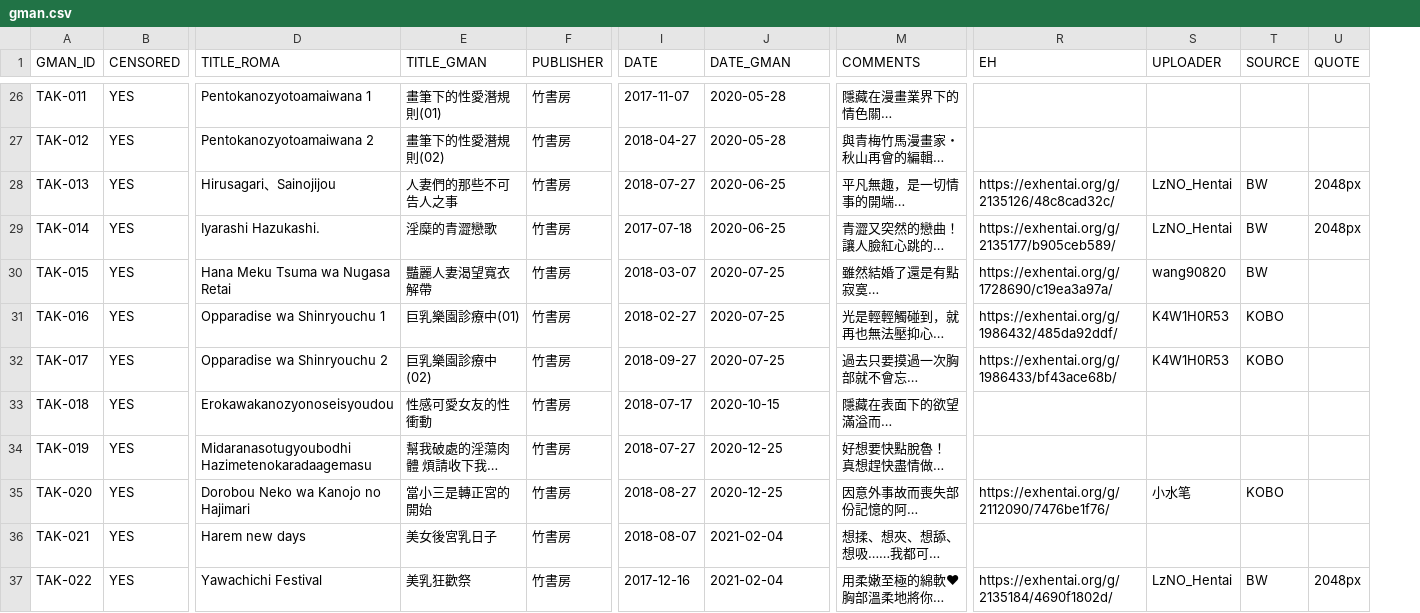
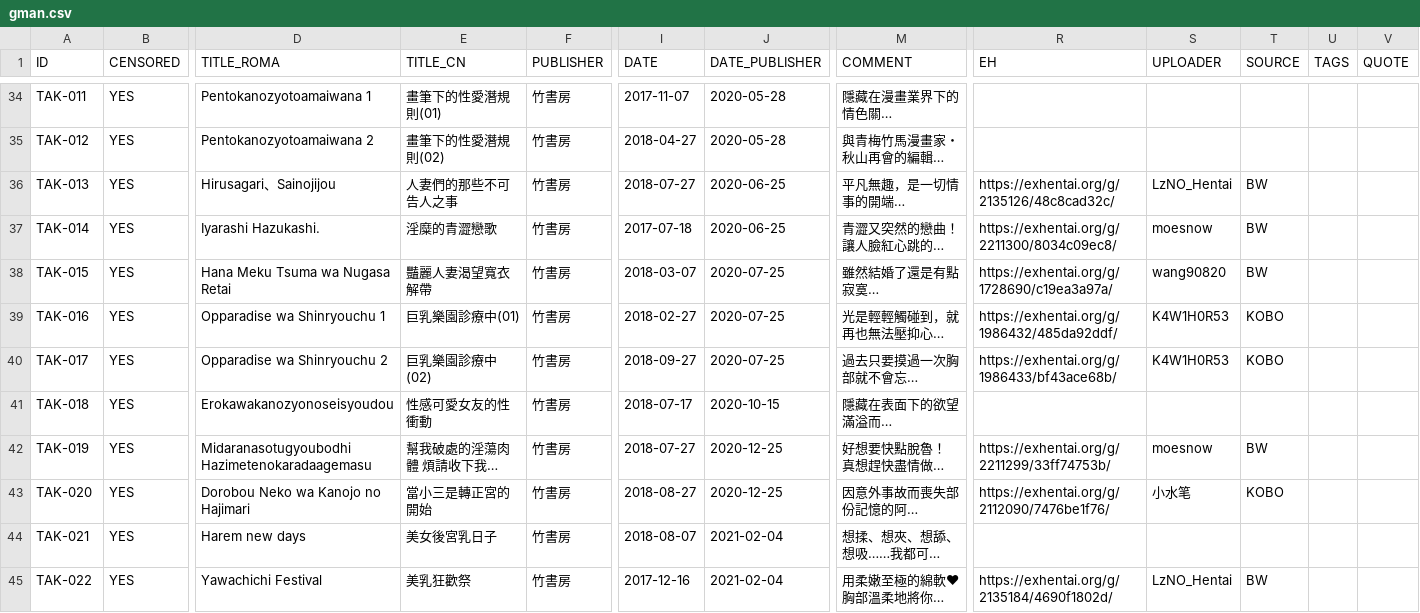
Before and after one commit to K4W1H0R53/tankoubon, a CSV file: tw/gman.csv, drawn as a sheet; only a part is shown, gaps mark what is left out; long unchanged cells end in …; addresses are those after the commit; the diff covers the shown part only; the diff names each change by its address in the sheet, - before the commit and + after, or states it on an @@ line.

```diff
--- a/tw/gman.csv
+++ b/tw/gman.csv
+column U (TAGS), empty
-A1: GMAN_ID
+A1: ID
-E1: TITLE_GMAN
+E1: TITLE_CN
-J1: DATE_GMAN
+J1: DATE_PUBLISHER
-M1: COMMENTS
+M1: COMMENT
-V36:V37 (QUOTE): 2048px
+V36:V37 (QUOTE): (empty)
-R37 (EH): https://exhentai.org/g/2135177/b905ceb589/
+R37 (EH): https://exhentai.org/g/2211300/8034c09ec8/
-S37 (UPLOADER): LzNO_Hentai
+S37 (UPLOADER): moesnow
-R42 (EH): (empty)
+R42 (EH): https://exhentai.org/g/2211299/33ff74753b/
-S42 (UPLOADER): (empty)
+S42 (UPLOADER): moesnow
-T42 (SOURCE): (empty)
+T42 (SOURCE): BW
-V45 (QUOTE): 2048px
+V45 (QUOTE): (empty)
```
Also changed, not shown: 8 added rows and 35 edited cells elsewhere in this file, tw/d_art.csv.
